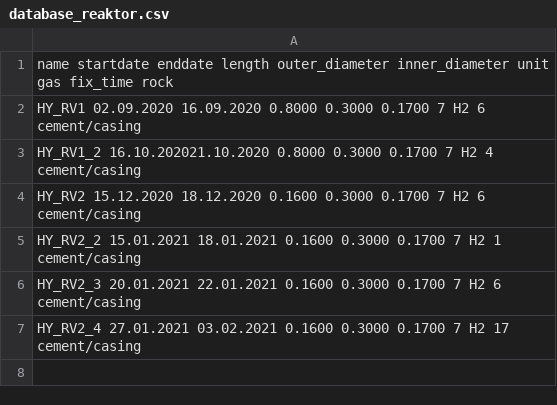
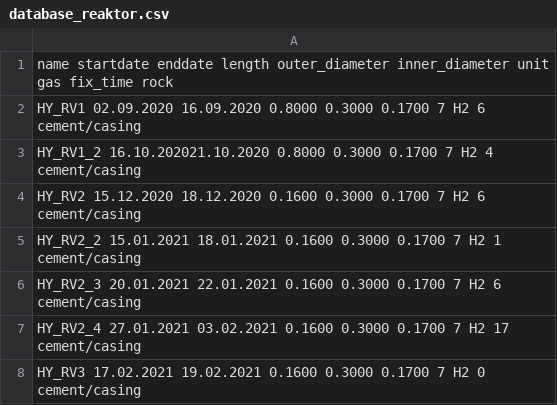
Before and after one commit to kirchma/perm, a CSV file: database_reaktor.csv, drawn as a sheet.

```diff
--- a/database_reaktor.csv
+++ b/database_reaktor.csv
@@ -7 +7,2 @@ HY_RV2_3 20.01.2021 22.01.2021 0.1600 0.3000 0.1700 7 H2 6 cement/casing
 HY_RV2_4 27.01.2021 03.02.2021 0.1600 0.3000 0.1700 7 H2 17 cement/casing
+HY_RV3 17.02.2021 19.02.2021 0.1600 0.3000 0.1700 7 H2 0 cement/casing
```
Also changed, not shown: 1 other file.
